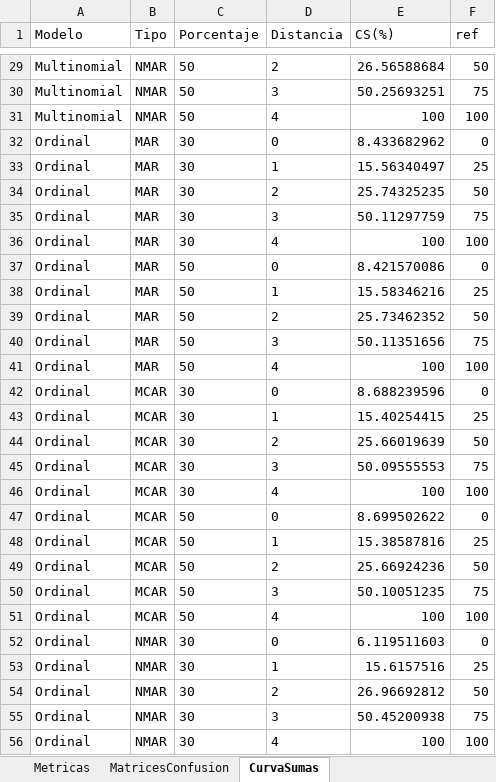
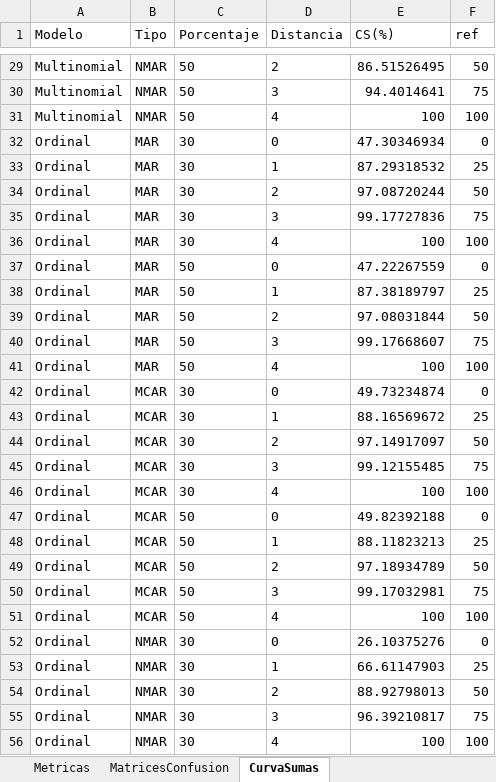
Before and after one commit to vcardonas/imputacion-likert, an Excel workbook: output/Resultados.xlsx, sheet CurvaSumas, drawn as a sheet; only a part is shown, gaps mark what is left out; values as stored, in another font and other column widths than the file's, no borders; the diff covers the shown part only; the diff names each change by its address in the sheet, - before the commit and + after, or states it on an @@ line.

```diff
--- a/output/Resultados.xlsx (sheet CurvaSumas)
+++ b/output/Resultados.xlsx (sheet CurvaSumas)
-E29 (CS(%)): 26.56588684
+E29 (CS(%)): 86.51526495
-E30 (CS(%)): 50.25693251
+E30 (CS(%)): 94.4014641
-E32 (CS(%)): 8.433682962
+E32 (CS(%)): 47.30346934
-E33 (CS(%)): 15.56340497
+E33 (CS(%)): 87.29318532
-E34 (CS(%)): 25.74325235
+E34 (CS(%)): 97.08720244
-E35 (CS(%)): 50.11297759
+E35 (CS(%)): 99.17727836
-E37 (CS(%)): 8.421570086
+E37 (CS(%)): 47.22267559
-E38 (CS(%)): 15.58346216
+E38 (CS(%)): 87.38189797
-E39 (CS(%)): 25.73462352
+E39 (CS(%)): 97.08031844
-E40 (CS(%)): 50.11351656
+E40 (CS(%)): 99.17668607
-E42 (CS(%)): 8.688239596
+E42 (CS(%)): 49.73234874
-E43 (CS(%)): 15.40254415
+E43 (CS(%)): 88.16569672
-E44 (CS(%)): 25.66019639
+E44 (CS(%)): 97.14917097
-E45 (CS(%)): 50.09555553
+E45 (CS(%)): 99.12155485
-E47 (CS(%)): 8.699502622
+E47 (CS(%)): 49.82392188
-E48 (CS(%)): 15.38587816
+E48 (CS(%)): 88.11823213
-E49 (CS(%)): 25.66924236
+E49 (CS(%)): 97.18934789
-E50 (CS(%)): 50.10051235
+E50 (CS(%)): 99.17032981
-E52 (CS(%)): 6.119511603
+E52 (CS(%)): 26.10375276
-E53 (CS(%)): 15.6157516
+E53 (CS(%)): 66.61147903
-E54 (CS(%)): 26.96692812
+E54 (CS(%)): 88.92798013
-E55 (CS(%)): 50.45200938
+E55 (CS(%)): 96.39210817
```
Also changed, not shown: 26 edited cells elsewhere in this sheet, 3 other files.
